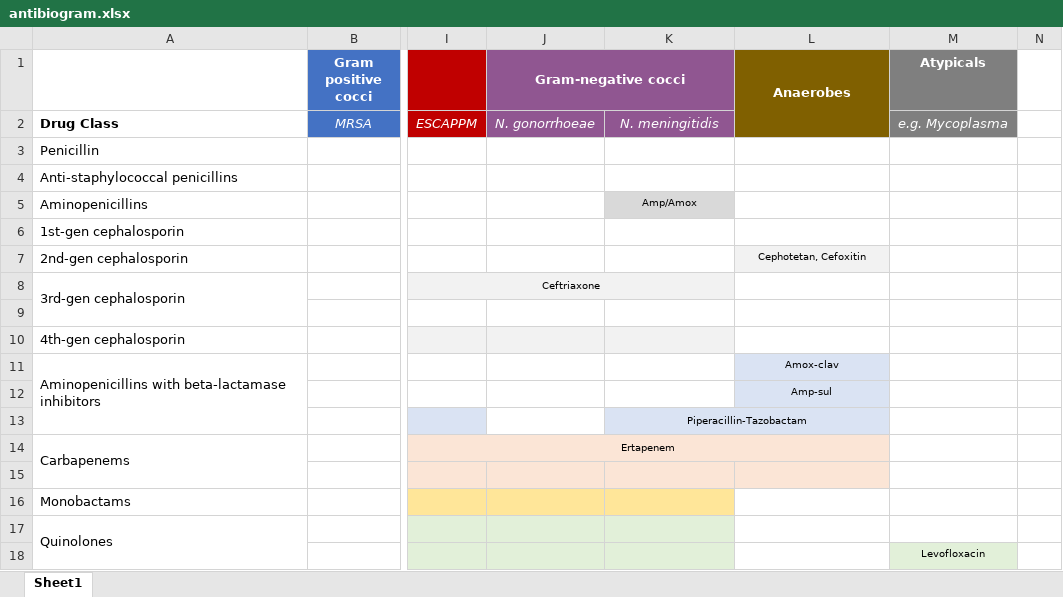
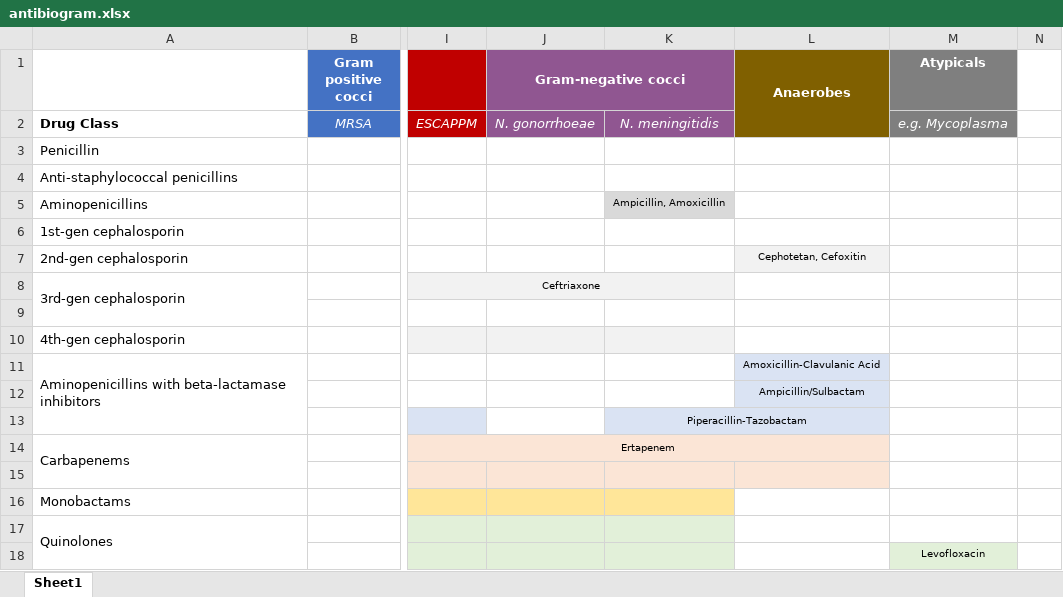
Before and after one commit to nocalla/antibiogram, an Excel workbook: antibiogram.xlsx, sheet Sheet1, drawn as a sheet; only a part is shown, gaps mark what is left out; values as stored, in another font and other column widths than the file's, no borders; table styles not drawn; the diff names each change by its address in the sheet, - before the commit and + after, or states it on an @@ line.

```diff
--- a/antibiogram.xlsx (sheet Sheet1)
+++ b/antibiogram.xlsx (sheet Sheet1)
-K5: Amp/Amox
+K5: Ampicillin, Amoxicillin
-L11 (Anaerobes): Amox-clav
+L11 (Anaerobes): Amoxicillin-Clavulanic Acid
-L12 (Anaerobes): Amp-sul
+L12 (Anaerobes): Ampicillin/Sulbactam
```
Also changed, not shown: formulas that keep their value.
